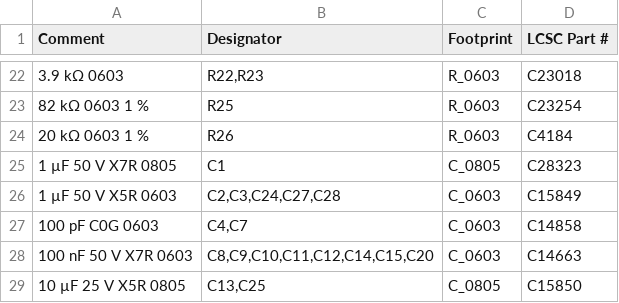
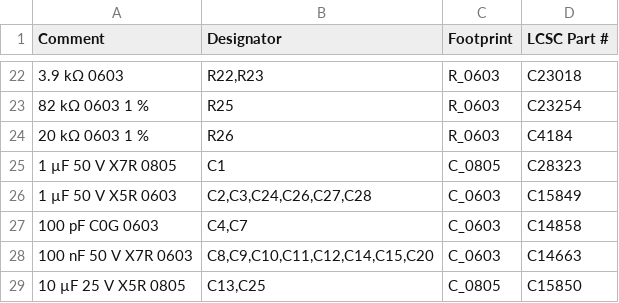
Before and after one commit to nm4c/radio-remote, a CSV file: pihat/docs/jlc-bom.csv, drawn as a sheet; only a part is shown, gaps mark what is left out; the diff names each change by its address in the sheet, - before the commit and + after, or states it on an @@ line.

Commit message:
pihat: routed board; add C26 back at U5's input
Routed PCB from KiCad (closed outline, designators matching the schematic, solid SW pour
connection, no opens or clearance errors). U5 ended up away from U4, so it gets its own
1 uF input capacitor again (C26, C15849, Basic): sheet_power's default u5_cin=True.
ERC 0 errors, all nets match; C26 still needs placing on the PCB (Update PCB from
Schematic).

```diff
--- a/pihat/docs/jlc-bom.csv
+++ b/pihat/docs/jlc-bom.csv
-B26 (Designator): C2,C3,C24,C27,C28
+B26 (Designator): C2,C3,C24,C26,C27,C28
```
Also changed, not shown: 8 other files.
